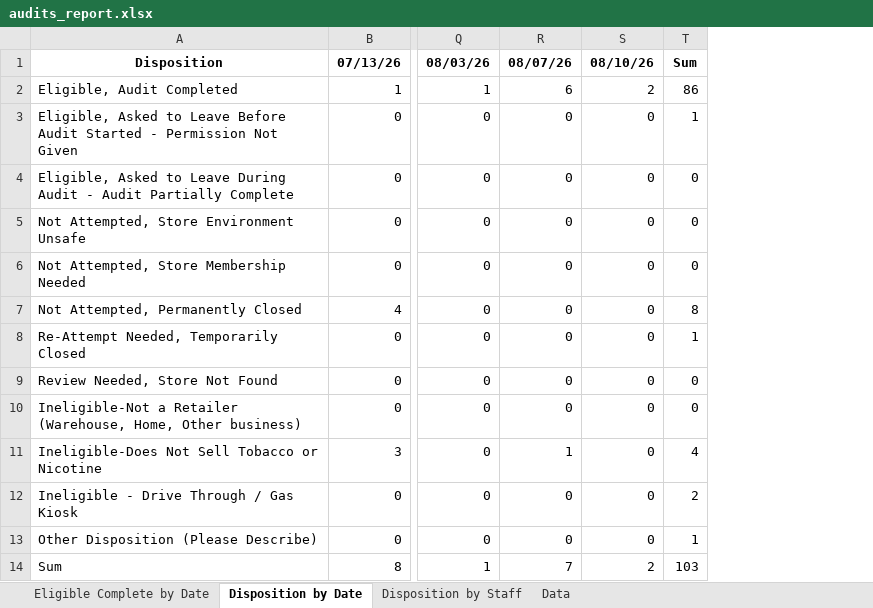
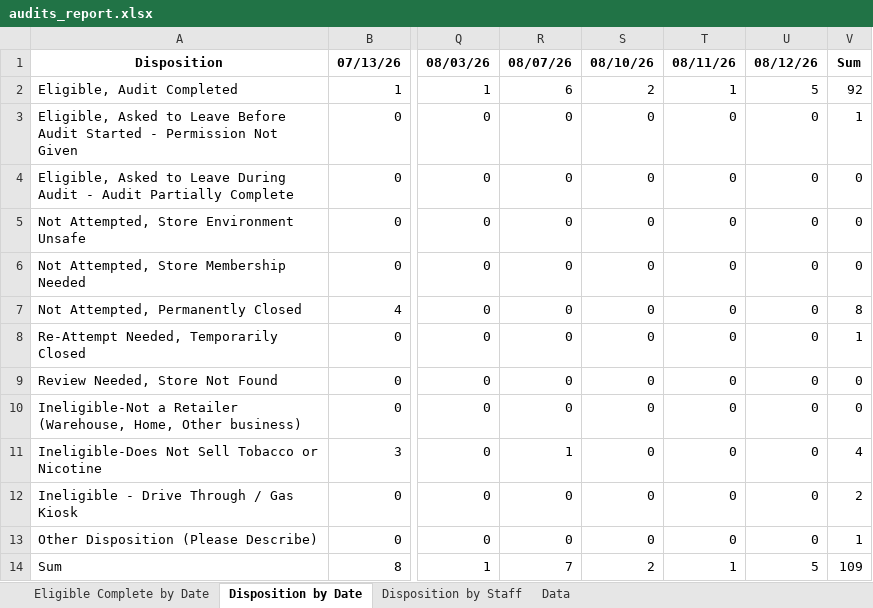
Before and after one commit to sshamblen/public, an Excel workbook: audits_report.xlsx, sheet Disposition by Date, drawn as a sheet; only a part is shown, gaps mark what is left out; values as stored, in another font and other column widths than the file's, no borders; addresses are those after the commit; the diff names each change by its address in the sheet, - before the commit and + after, or states it on an @@ line.

```diff
--- a/audits_report.xlsx (sheet Disposition by Date)
+++ b/audits_report.xlsx (sheet Disposition by Date)
+column T, rows 1-14: 08/11/26 | 1 | 0 | 0 | 0 | 0 | 0 | 0 | 0 | 0 | 0 | 0 | 0 | 1
+column U, rows 1-14: 08/12/26 | 5 | 0 | 0 | 0 | 0 | 0 | 0 | 0 | 0 | 0 | 0 | 0 | 5
-V2: 86
+V2: 92
-V14: 103
+V14: 109
```
Also changed, not shown: sheet Data, sheet Eligible Complete by Date, sheet Disposition by Staff.
